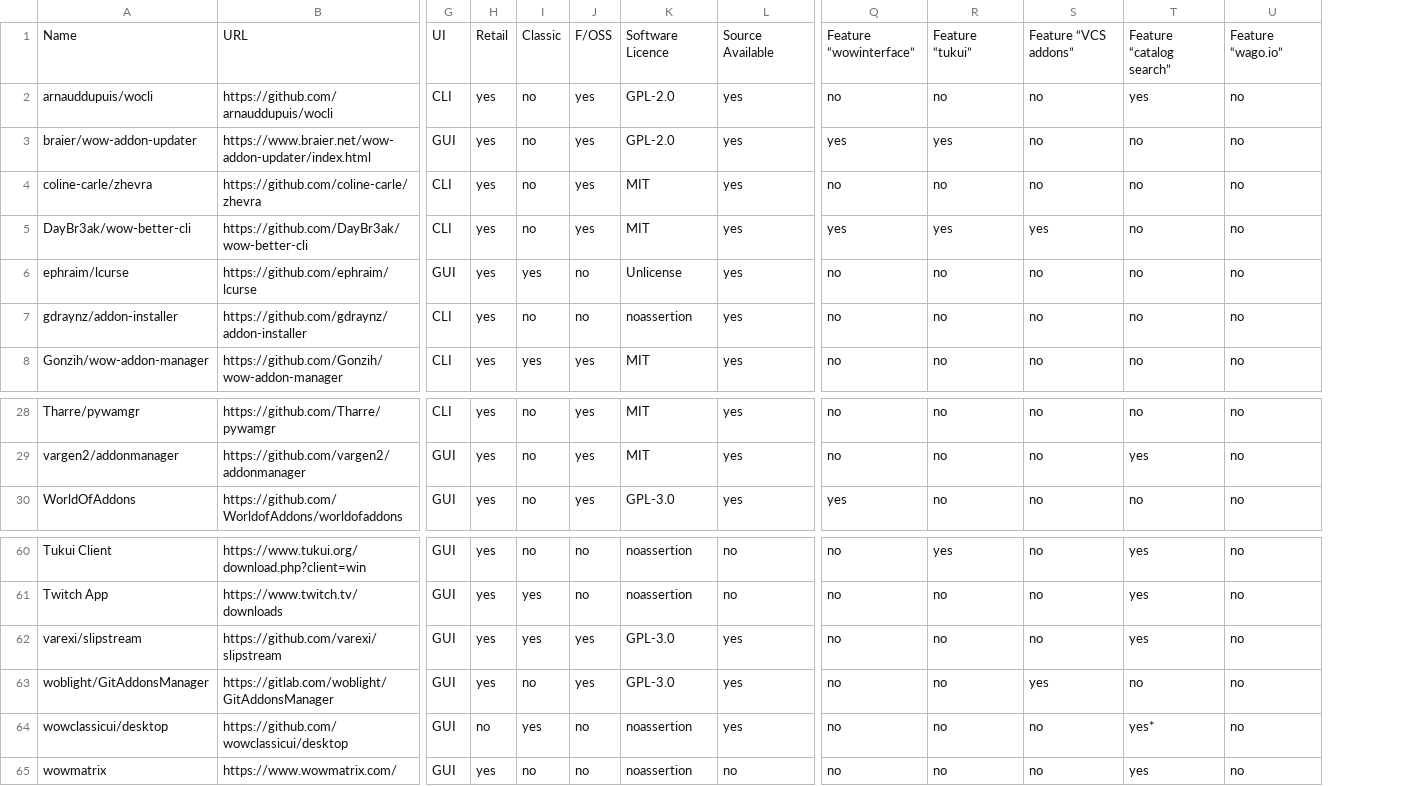
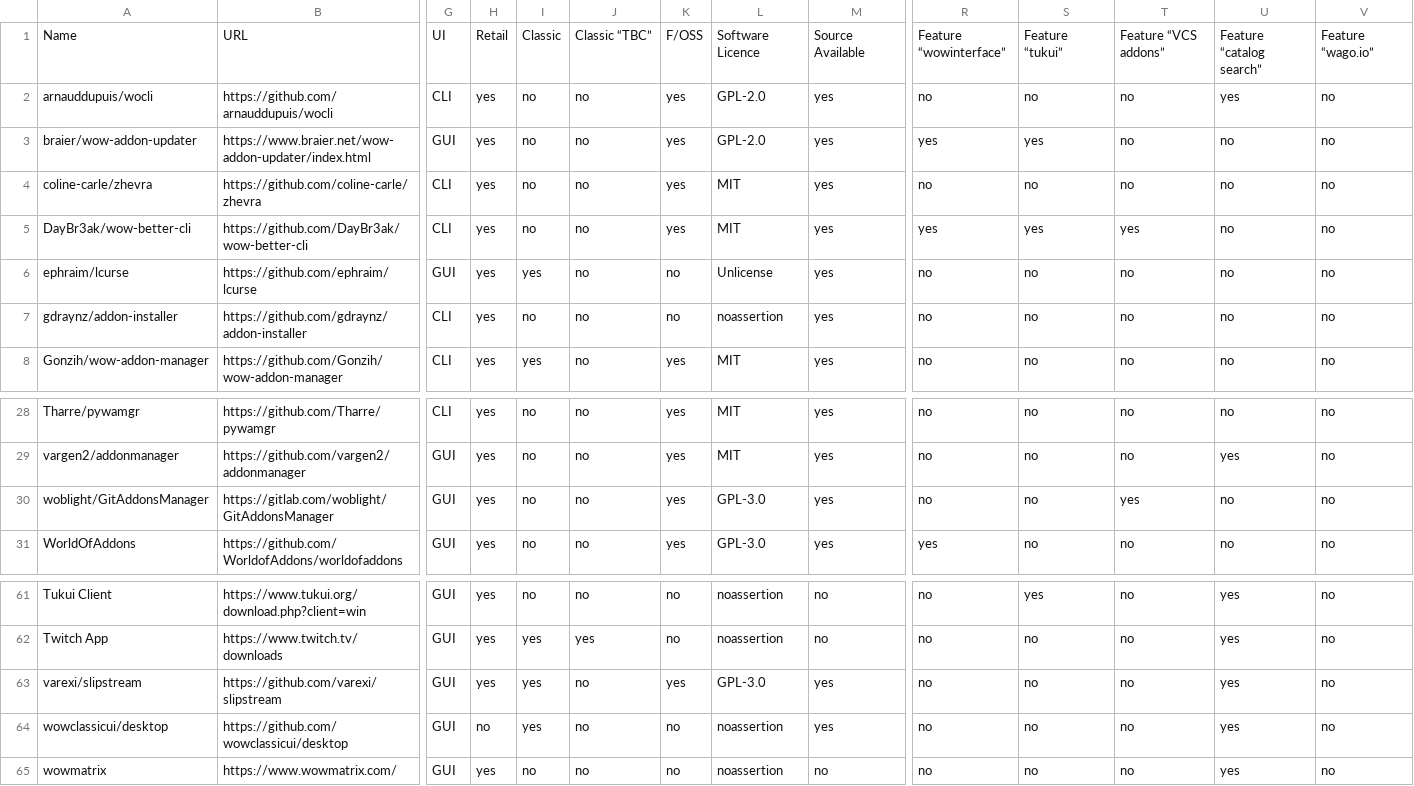
Before and after one commit to ogri-la/strongbox-comrades, a CSV file: comrades.csv, drawn as a sheet; only a part is shown, gaps mark what is left out; removed rows and columns are numbered as before the commit, all else as after; rows hold the shown columns only; the diff names each change by its address in the sheet, - before the commit and + after, or states it on an @@ line.

Commit message:
adds classic (tbc) column.

```diff
--- a/comrades.csv
+++ b/comrades.csv
+column J, rows 1-8: Classic “TBC” | no | no | no | no | no | no | no; rows 28-29: no | no; row 31: no; rows 61-65: no | yes | no | no | no
+row 30: woblight/GitAddonsManager | https://gitlab.com/woblight/GitAddonsManager | GUI | yes | no | no | yes | GPL-3.0 | yes | no | no | yes | no | no
-row 63: woblight/GitAddonsManager | https://gitlab.com/woblight/GitAddonsManager | GUI | yes | no | yes | GPL-3.0 | yes | no | no | yes | no | no
-U64: yes*
+U64: yes
```
Also changed, not shown: comrades.raw.csv, 3 other files.
